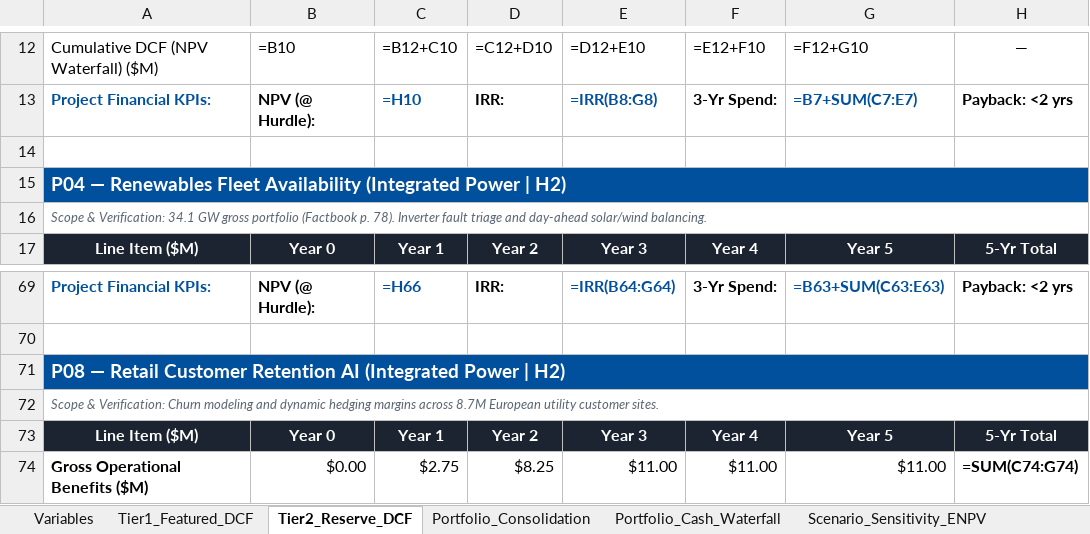
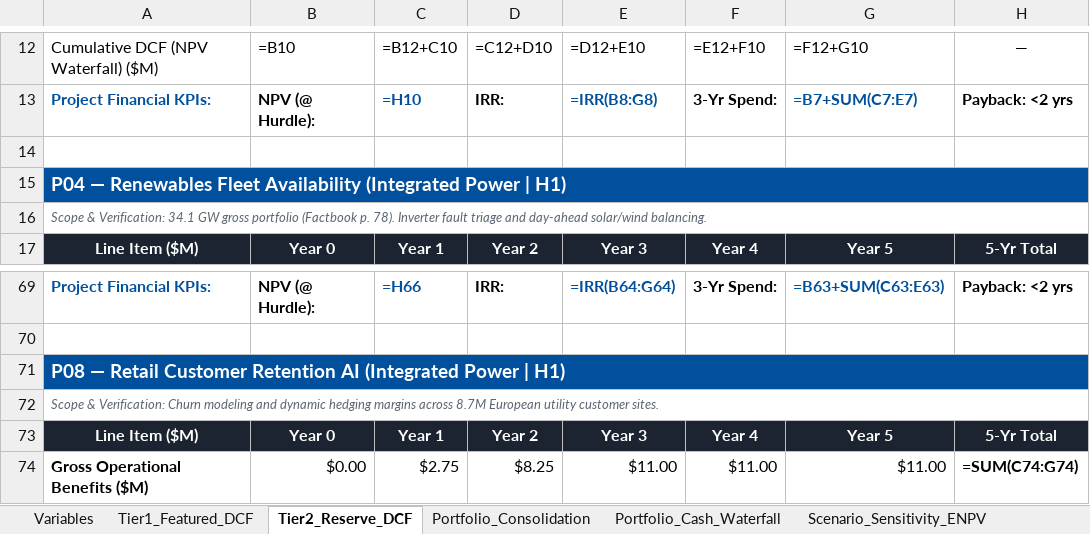
Before and after one commit to Xenodion/ai-transformations-navy, an Excel workbook: work/finance/totalenergies_ai_portfolio_model.xlsx, sheet Tier2_Reserve_DCF, drawn as a sheet; only a part is shown, gaps mark what is left out; values as stored, in another font and other column widths than the file's, no borders; formulas without a stored value are shown as written; the diff names each change by its address in the sheet, - before the commit and + after, or states it on an @@ line.

```diff
--- a/work/finance/totalenergies_ai_portfolio_model.xlsx (sheet Tier2_Reserve_DCF)
+++ b/work/finance/totalenergies_ai_portfolio_model.xlsx (sheet Tier2_Reserve_DCF)
-A15: …Power | H2)
+A15: …Power | H1)
-A71: …Power | H2)
+A71: …Power | H1)
```
Also changed, not shown: sheet Strategic_Reconciliations, sheet Portfolio_Consolidation, 11 other files.
